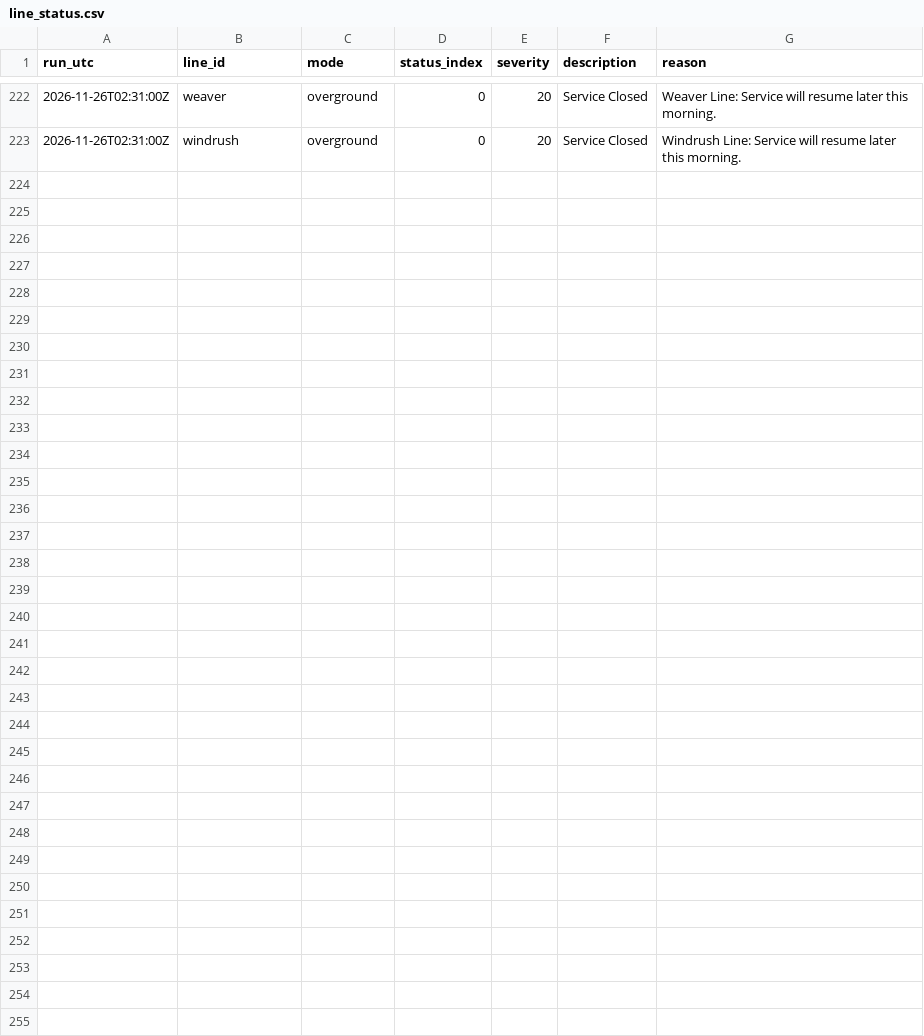
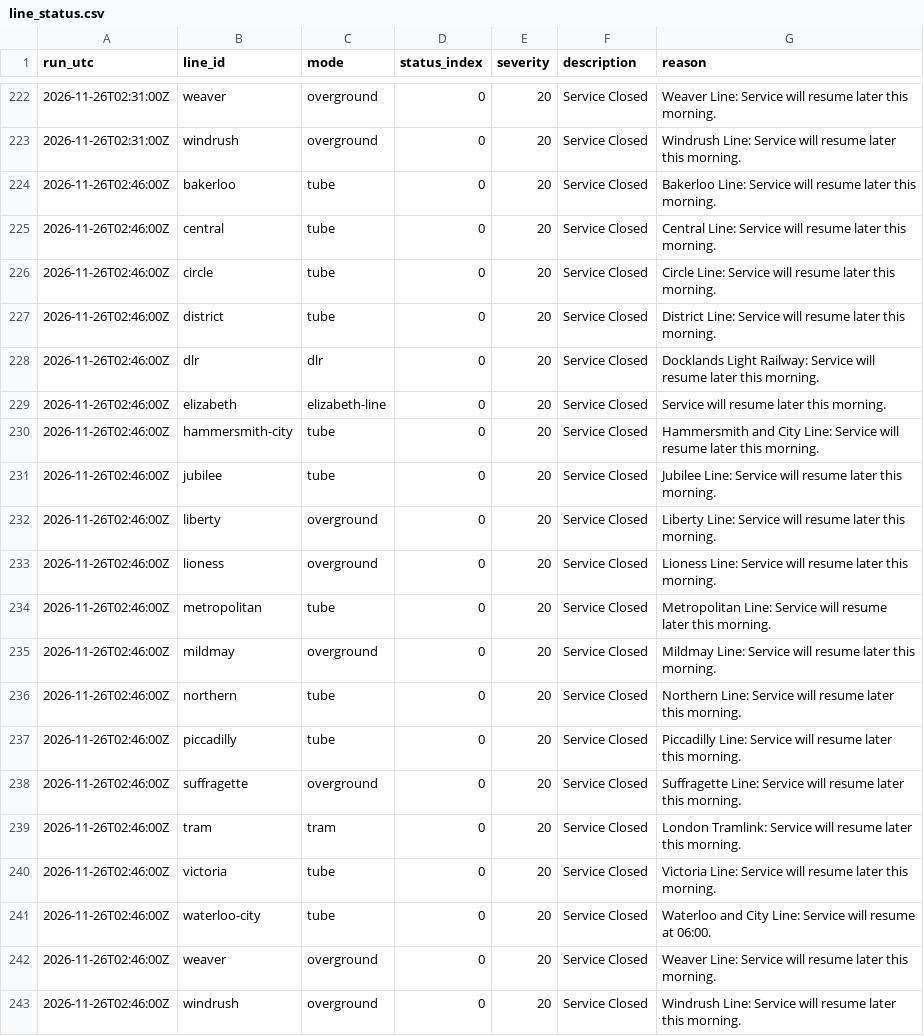
Before and after one commit to IbrahimJahwari/IbrahimJahwari.github.io, a CSV file: raw/2026-11-26/line_status.csv, drawn as a sheet; only a part is shown, gaps mark what is left out; the diff names each change by its address in the sheet, - before the commit and + after, or states it on an @@ line.

```diff
--- a/raw/2026-11-26/line_status.csv
+++ b/raw/2026-11-26/line_status.csv
+row 224: 2026-11-26T02:46:00Z | bakerloo | tube | 0 | 20 | Service Closed | Bakerloo Line: Service will resume later this morning.
+row 225: 2026-11-26T02:46:00Z | central | tube | 0 | 20 | Service Closed | Central Line: Service will resume later this morning.
+row 226: 2026-11-26T02:46:00Z | circle | tube | 0 | 20 | Service Closed | Circle Line: Service will resume later this morning.
+row 227: 2026-11-26T02:46:00Z | district | tube | 0 | 20 | Service Closed | District Line: Service will resume later this morning.
+row 228: 2026-11-26T02:46:00Z | dlr | dlr | 0 | 20 | Service Closed | Docklands Light Railway: Service will resume later this morning.
+row 229: 2026-11-26T02:46:00Z | elizabeth | elizabeth-line | 0 | 20 | Service Closed | Service will resume later this morning.
+row 230: 2026-11-26T02:46:00Z | hammersmith-city | tube | 0 | 20 | Service Closed | Hammersmith and City Line: Service will resume later this morning.
+row 231: 2026-11-26T02:46:00Z | jubilee | tube | 0 | 20 | Service Closed | Jubilee Line: Service will resume later this morning.
+row 232: 2026-11-26T02:46:00Z | liberty | overground | 0 | 20 | Service Closed | Liberty Line: Service will resume later this morning.
+row 233: 2026-11-26T02:46:00Z | lioness | overground | 0 | 20 | Service Closed | Lioness Line: Service will resume later this morning.
+row 234: 2026-11-26T02:46:00Z | metropolitan | tube | 0 | 20 | Service Closed | Metropolitan Line: Service will resume later this morning.
+row 235: 2026-11-26T02:46:00Z | mildmay | overground | 0 | 20 | Service Closed | Mildmay Line: Service will resume later this morning.
+row 236: 2026-11-26T02:46:00Z | northern | tube | 0 | 20 | Service Closed | Northern Line: Service will resume later this morning.
+row 237: 2026-11-26T02:46:00Z | piccadilly | tube | 0 | 20 | Service Closed | Piccadilly Line: Service will resume later this morning.
+row 238: 2026-11-26T02:46:00Z | suffragette | overground | 0 | 20 | Service Closed | Suffragette Line: Service will resume later this morning.
+row 239: 2026-11-26T02:46:00Z | tram | tram | 0 | 20 | Service Closed | London Tramlink: Service will resume later this morning.
+row 240: 2026-11-26T02:46:00Z | victoria | tube | 0 | 20 | Service Closed | Victoria Line: Service will resume later this morning.
+row 241: 2026-11-26T02:46:00Z | waterloo-city | tube | 0 | 20 | Service Closed | Waterloo and City Line: Service will resume at 06:00.
+row 242: 2026-11-26T02:46:00Z | weaver | overground | 0 | 20 | Service Closed | Weaver Line: Service will resume later this morning.
+row 243: 2026-11-26T02:46:00Z | windrush | overground | 0 | 20 | Service Closed | Windrush Line: Service will resume later this morning.
```
Also changed, not shown: raw/2026-11-26/collection_log.csv, raw/2026-11-26/lifts.csv, 6 other files.
